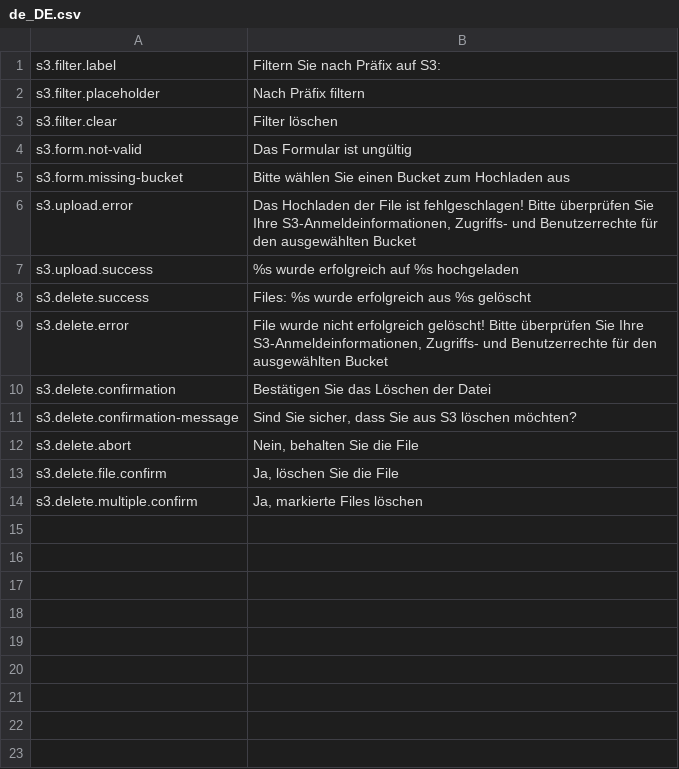
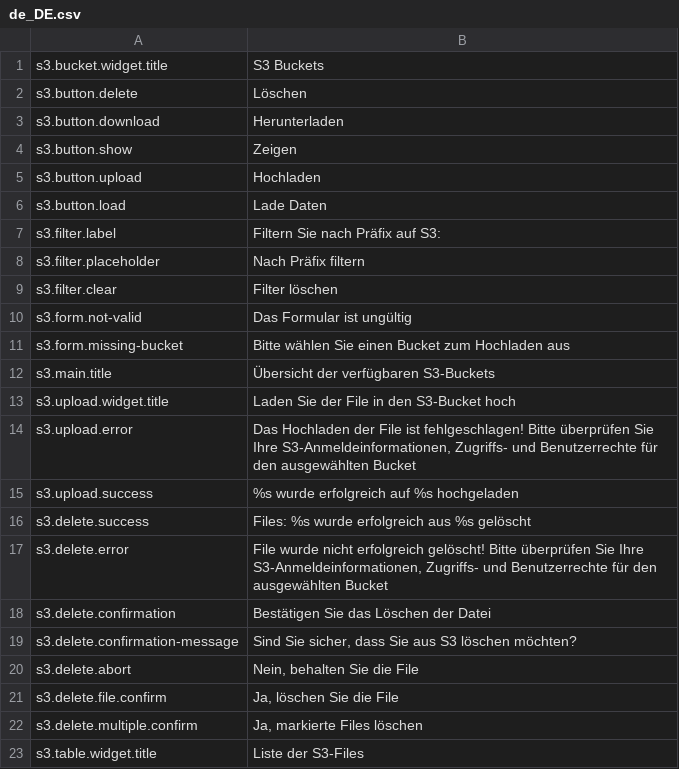
Before and after one commit to xiphias-vz/composer-package-creation-template, a CSV file: data/translation/Zed/de_DE.csv, drawn as a sheet; the diff names each change by its address in the sheet, - before the commit and + after, or states it on an @@ line.

```diff
--- a/data/translation/Zed/de_DE.csv
+++ b/data/translation/Zed/de_DE.csv
+row 1: s3.bucket.widget.title | S3 Buckets
+row 2: s3.button.delete | Löschen
+row 3: s3.button.download | Herunterladen
+row 4: s3.button.show | Zeigen
+row 5: s3.button.upload | Hochladen
+row 6: s3.button.load | Lade Daten
+row 12: s3.main.title | Übersicht der verfügbaren S3-Buckets
+row 13: s3.upload.widget.title | Laden Sie der File in den S3-Bucket hoch
+row 23: s3.table.widget.title | Liste der S3-Files
```
Also changed, not shown: data/translation/Zed/en_US.csv, 25 other files.
